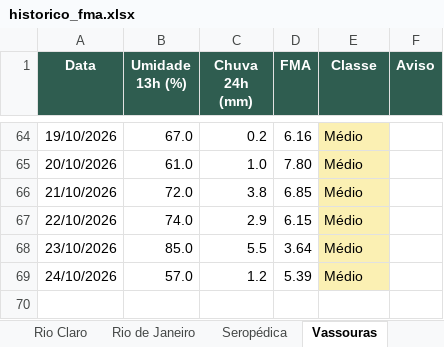
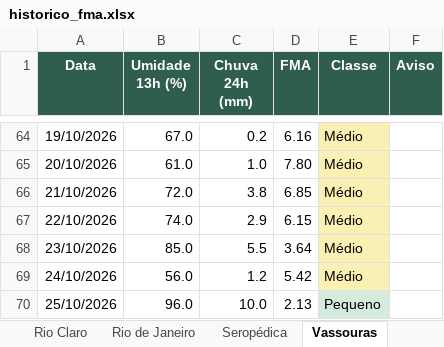
Before and after one commit to kovalsykib/painel-fma, an Excel workbook: docs/historico_fma.xlsx, sheet Vassouras, drawn as a sheet; only a part is shown, gaps mark what is left out; values as stored, in another font and other column widths than the file's, no borders; the diff names each change by its address in the sheet, - before the commit and + after, or states it on an @@ line.

```diff
--- a/docs/historico_fma.xlsx (sheet Vassouras)
+++ b/docs/historico_fma.xlsx (sheet Vassouras)
-B69 (Umidade 13h (%)): 57.0
+B69 (Umidade 13h (%)): 56.0
-D69 (FMA): 5.39
+D69 (FMA): 5.42
+row 70: 25/10/2026 | 96.0 | 10.0 | 2.13 | Pequeno
```
Also changed, not shown: sheet Engenheiro Paulo de Frontin, sheet Mendes, sheet Paracambi, sheet Piraí, sheet Rio Claro, sheet Mangaratiba, 9 more sheets, 33 other files.
